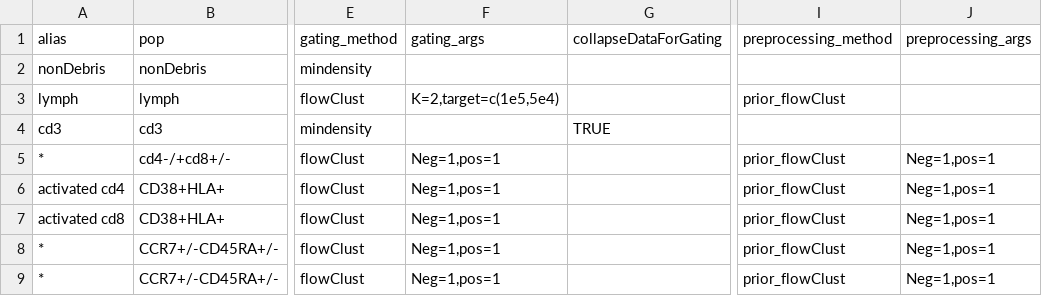
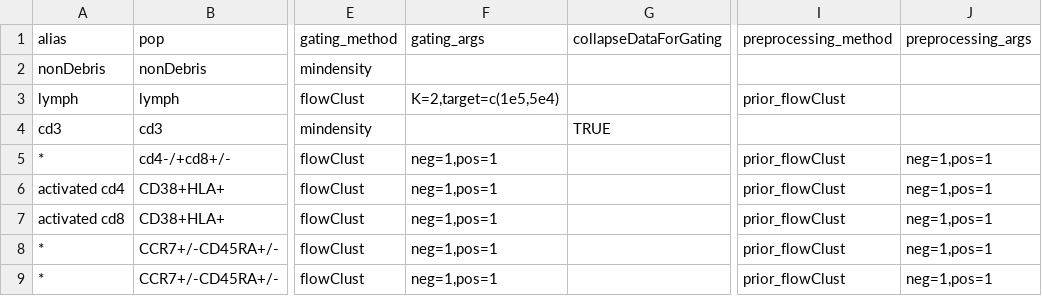
Before and after one commit to RGLab/openCyto, a CSV file: data/Cytotrol_Tcell.csv, drawn as a sheet; only a part is shown, gaps mark what is left out; the diff names each change by its address in the sheet, - before the commit and + after, or states it on an @@ line.

```diff
--- a/data/Cytotrol_Tcell.csv
+++ b/data/Cytotrol_Tcell.csv
-F5:F9 (gating_args): Neg=1,pos=1
+F5:F9 (gating_args): neg=1,pos=1
-J5:J9 (preprocessing_args): Neg=1,pos=1
+J5:J9 (preprocessing_args): neg=1,pos=1
```
Also changed, not shown: data/Cytotrol_Bcell.csv, data/ICS.csv, 3 other files.
